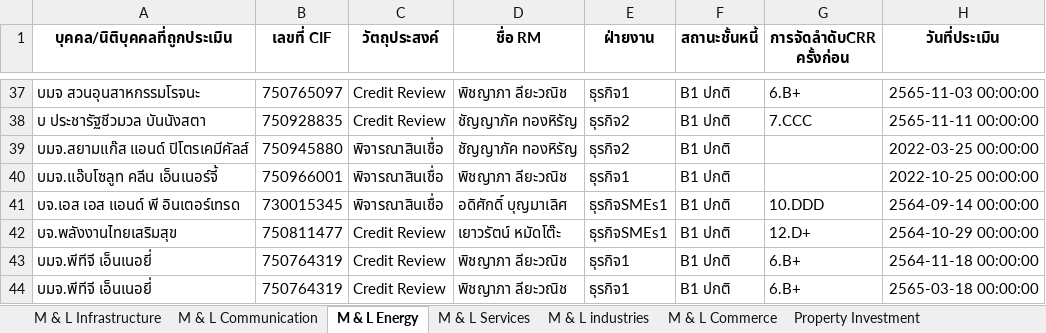
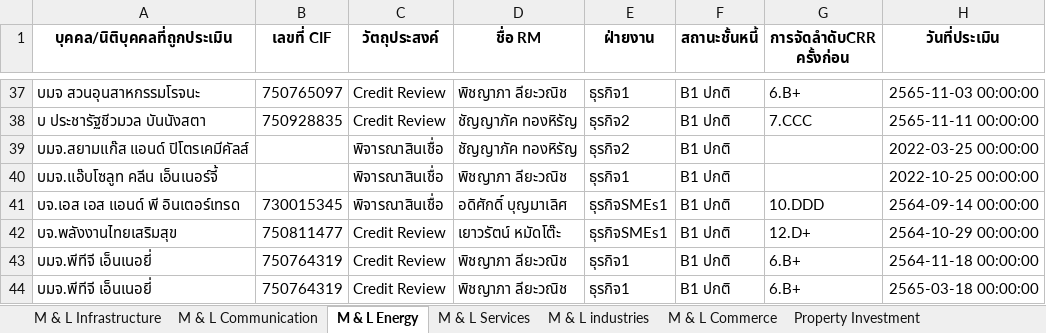
Before and after one commit to Taecpy/CRR_SICR, an Excel workbook: data_Process/ALL_CRR.xlsx, sheet M & L Energy, drawn as a sheet; only a part is shown, gaps mark what is left out; values as stored, in another font and other column widths than the file's, no borders; the diff names each change by its address in the sheet, - before the commit and + after, or states it on an @@ line.

```diff
--- a/data_Process/ALL_CRR.xlsx (sheet M & L Energy)
+++ b/data_Process/ALL_CRR.xlsx (sheet M & L Energy)
-B39 (เลขที่ CIF): 750945880
+B39 (เลขที่ CIF): (empty)
-B40 (เลขที่ CIF): 750966001
+B40 (เลขที่ CIF): (empty)
```
Also changed, not shown: sheet S Commerce, sheet S services, sheet M & L industries, sheet Co-operatives, sheet M & L Infrastructure, sheet M & L Commerce, 3 more sheets, data_input/CR/CRR_june2023.xlsx, data_input/SME1/24 พ.ย.66_CRR_2565_SMEs1.xlsx, 25 other files.
